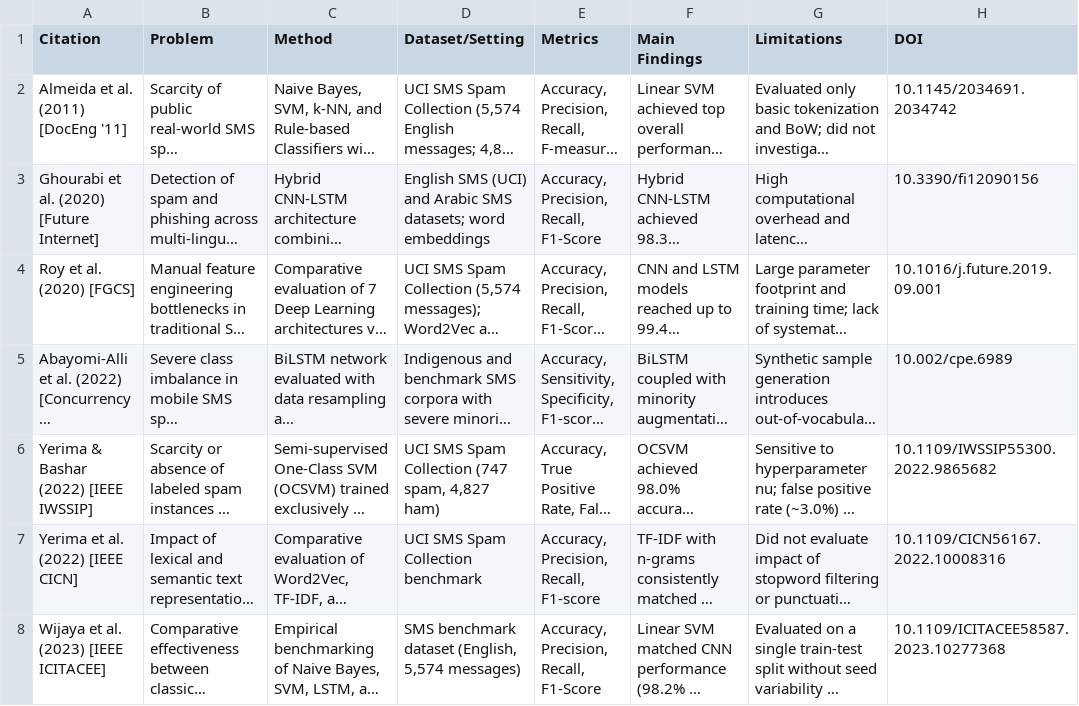
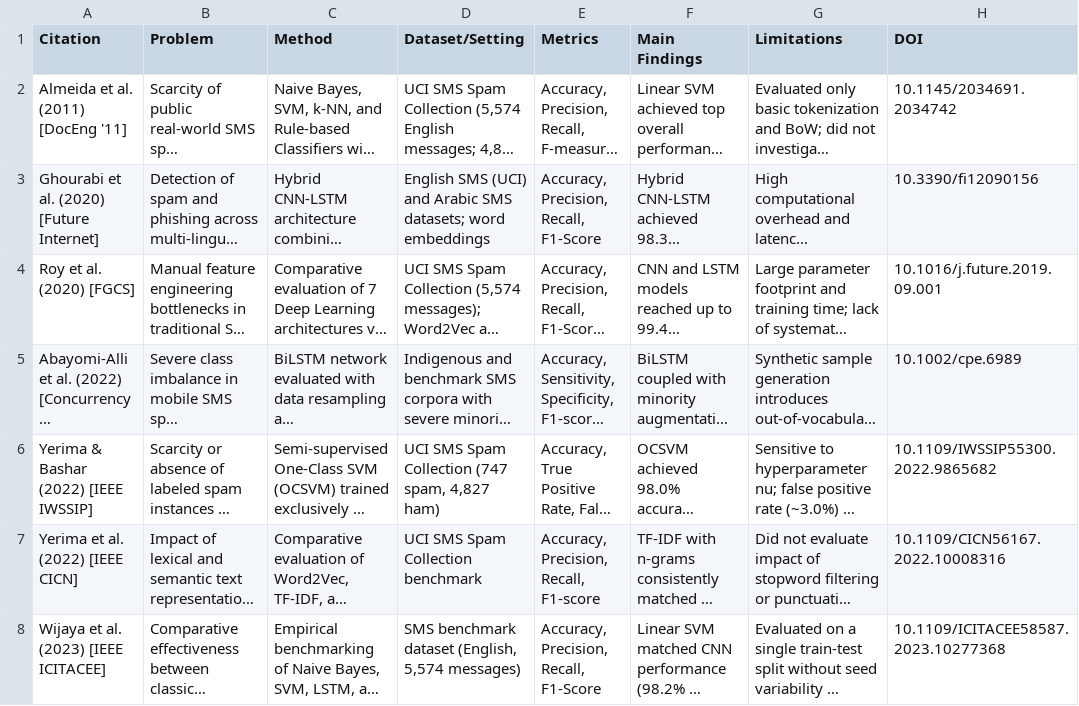
Before and after one commit to pranavakshit/research-assignment, a CSV file: literature/literature_matrix.csv, drawn as a sheet; only a part is shown; long unchanged cells end in …; the diff names each change by its address in the sheet, - before the commit and + after, or states it on an @@ line.

Commit message:
Apply targeted audit fixes: harmonize Macro F1 metrics, define ablation delta, and fix DOI typo

```diff
--- a/literature/literature_matrix.csv
+++ b/literature/literature_matrix.csv
-H5 (DOI): 10.002/cpe.6989
+H5 (DOI): 10.1002/cpe.6989
```
Also changed, not shown: 6 other files.
